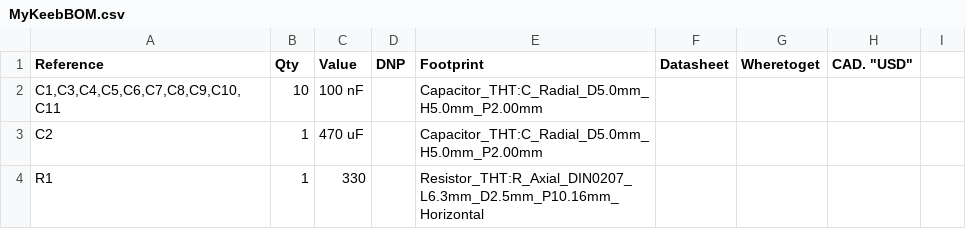
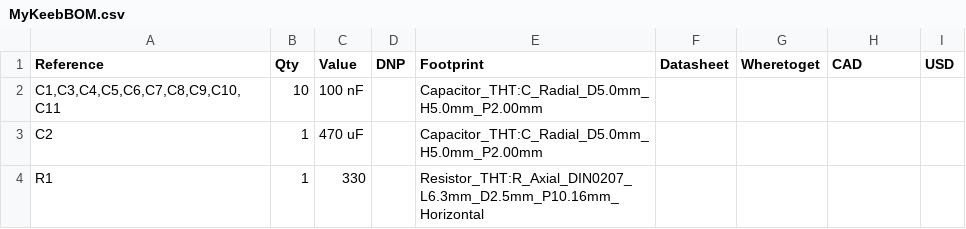
Before and after one commit to Zhane4994/my-keeb, a CSV file: MyKeebBOM.csv, drawn as a sheet; only a part is shown.

Commit message:
Fix BOM header by adding 'USD' column
Added a missing column header for 'USD' in the BOM.

```diff
--- a/MyKeebBOM.csv
+++ b/MyKeebBOM.csv
@@ -1,2 +1,2 @@
-"Reference","Qty","Value","DNP","Footprint","Datasheet", "Wheretoget", "CAD". "USD"
+"Reference","Qty","Value","DNP","Footprint","Datasheet", "Wheretoget", "CAD", "USD"
 "C1,C3,C4,C5,C6,C7,C8,C9,C10,C11","10","100 nF","","Capacitor_THT:C_Radial_D5.0mm_H5.0mm_P2.00mm","","","",""
```
